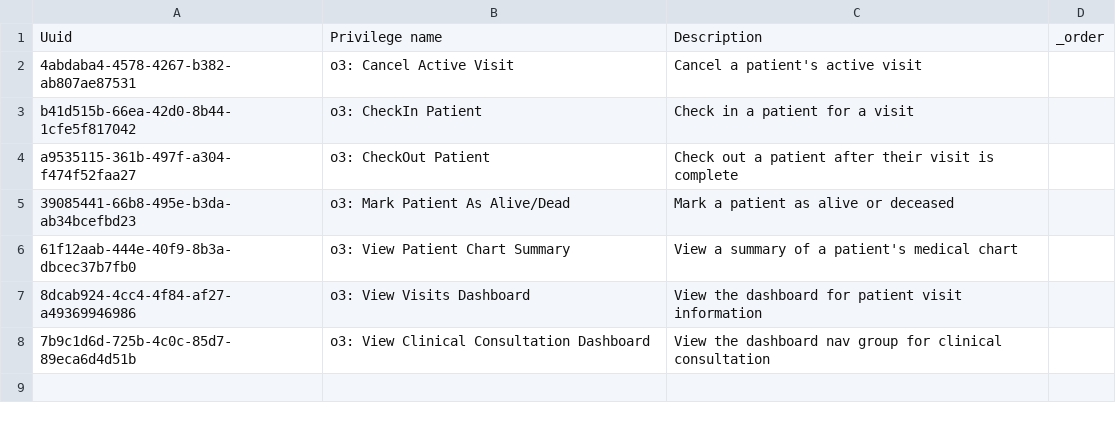
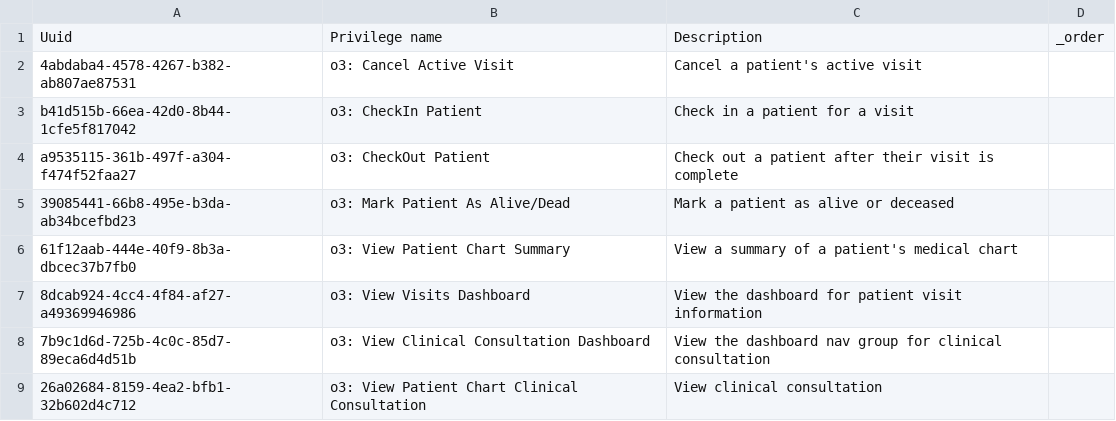
Before and after one commit to palladiumkenya/openmrs-content-kenyahmis, a CSV file: configuration/backend_configuration/privileges/openmrs_esm_patient_chart_app.csv, drawn as a sheet; the diff names each change by its address in the sheet, - before the commit and + after, or states it on an @@ line.

```diff
--- a/configuration/backend_configuration/privileges/openmrs_esm_patient_chart_app.csv
+++ b/configuration/backend_configuration/privileges/openmrs_esm_patient_chart_app.csv
+row 9: 26a02684-8159-4ea2-bfb1-32b602d4c712 | o3: View Patient Chart Clinical Consultation | View clinical consultation
```
Also changed, not shown: configuration/backend_configuration/privileges/kenyaemr_esm_patient_clinical_view_app.csv, configuration/backend_configuration/privileges/kenyaemr_esm_procedure_app.csv, 9 other files.
